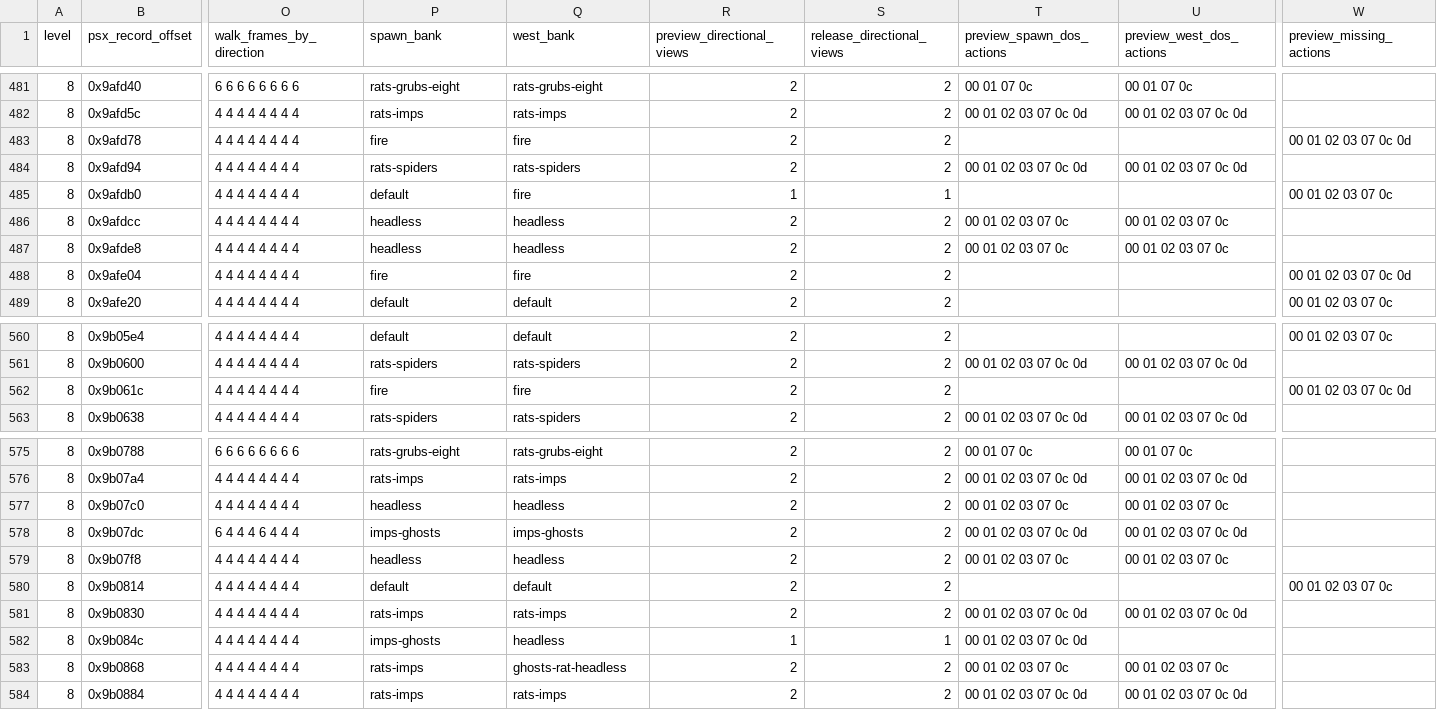
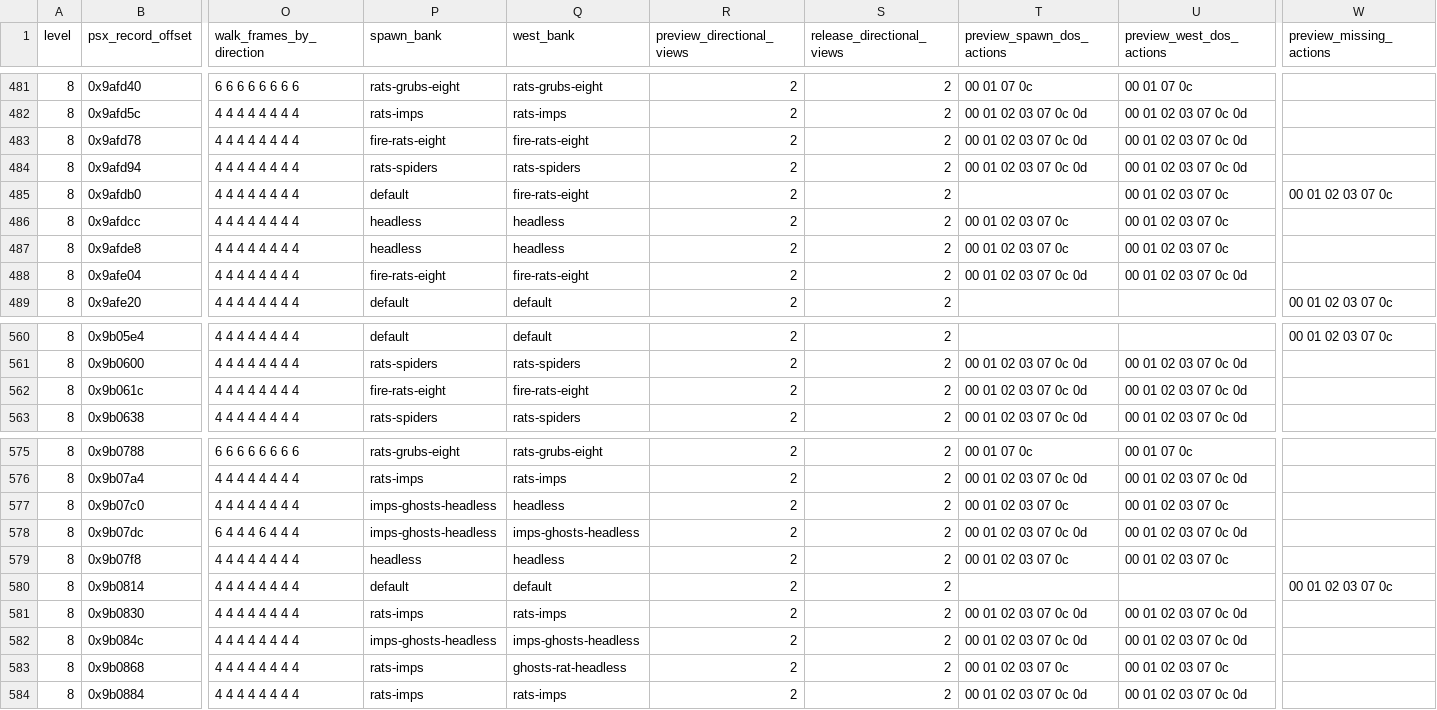
Before and after one commit to hydek12/UltimaUnderworldDOSVisuals, a CSV file: docs/ultima-underworld-npc-conversion-backlog.csv, drawn as a sheet; only a part is shown, gaps mark what is left out; the diff covers the shown part only; the diff names each change by its address in the sheet, - before the commit and + after, or states it on an @@ line.

```diff
--- a/docs/ultima-underworld-npc-conversion-backlog.csv
+++ b/docs/ultima-underworld-npc-conversion-backlog.csv
-P483 (spawn_bank): fire
+P483 (spawn_bank): fire-rats-eight
-Q483 (west_bank): fire
+Q483 (west_bank): fire-rats-eight
-T483 (preview_spawn_dos_actions): (empty)
+T483 (preview_spawn_dos_actions): 00 01 02 03 07 0c 0d
-U483 (preview_west_dos_actions): (empty)
+U483 (preview_west_dos_actions): 00 01 02 03 07 0c 0d
-W483 (preview_missing_actions): 00 01 02 03 07 0c 0d
+W483 (preview_missing_actions): (empty)
-Q485 (west_bank): fire
+Q485 (west_bank): fire-rats-eight
-R485 (preview_directional_views): 1
+R485 (preview_directional_views): 2
-S485 (release_directional_views): 1
+S485 (release_directional_views): 2
-U485 (preview_west_dos_actions): (empty)
+U485 (preview_west_dos_actions): 00 01 02 03 07 0c
-P488 (spawn_bank): fire
+P488 (spawn_bank): fire-rats-eight
-Q488 (west_bank): fire
+Q488 (west_bank): fire-rats-eight
-T488 (preview_spawn_dos_actions): (empty)
+T488 (preview_spawn_dos_actions): 00 01 02 03 07 0c 0d
-U488 (preview_west_dos_actions): (empty)
+U488 (preview_west_dos_actions): 00 01 02 03 07 0c 0d
-W488 (preview_missing_actions): 00 01 02 03 07 0c 0d
+W488 (preview_missing_actions): (empty)
-P562 (spawn_bank): fire
+P562 (spawn_bank): fire-rats-eight
-Q562 (west_bank): fire
+Q562 (west_bank): fire-rats-eight
-T562 (preview_spawn_dos_actions): (empty)
+T562 (preview_spawn_dos_actions): 00 01 02 03 07 0c 0d
-U562 (preview_west_dos_actions): (empty)
+U562 (preview_west_dos_actions): 00 01 02 03 07 0c 0d
-W562 (preview_missing_actions): 00 01 02 03 07 0c 0d
+W562 (preview_missing_actions): (empty)
-P577 (spawn_bank): headless
+P577 (spawn_bank): imps-ghosts-headless
-P578 (spawn_bank): imps-ghosts
+P578 (spawn_bank): imps-ghosts-headless
-Q578 (west_bank): imps-ghosts
+Q578 (west_bank): imps-ghosts-headless
-P582 (spawn_bank): imps-ghosts
+P582 (spawn_bank): imps-ghosts-headless
-Q582 (west_bank): headless
+Q582 (west_bank): imps-ghosts-headless
-R582 (preview_directional_views): 1
+R582 (preview_directional_views): 2
-S582 (release_directional_views): 1
+S582 (release_directional_views): 2
-U582 (preview_west_dos_actions): (empty)
+U582 (preview_west_dos_actions): 00 01 02 03 07 0c 0d
```
Also changed, not shown: 40 edited cells elsewhere in this file, 4 other files.
